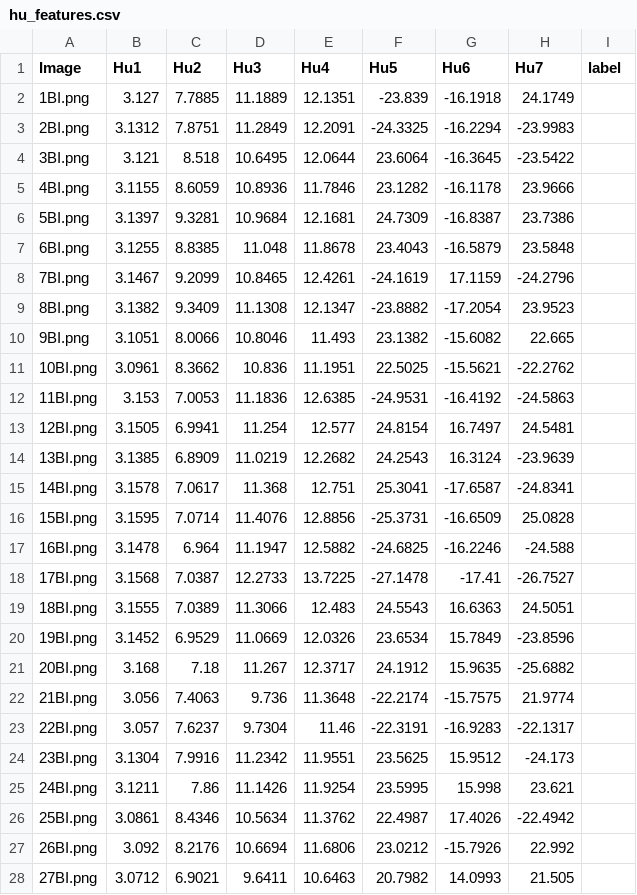
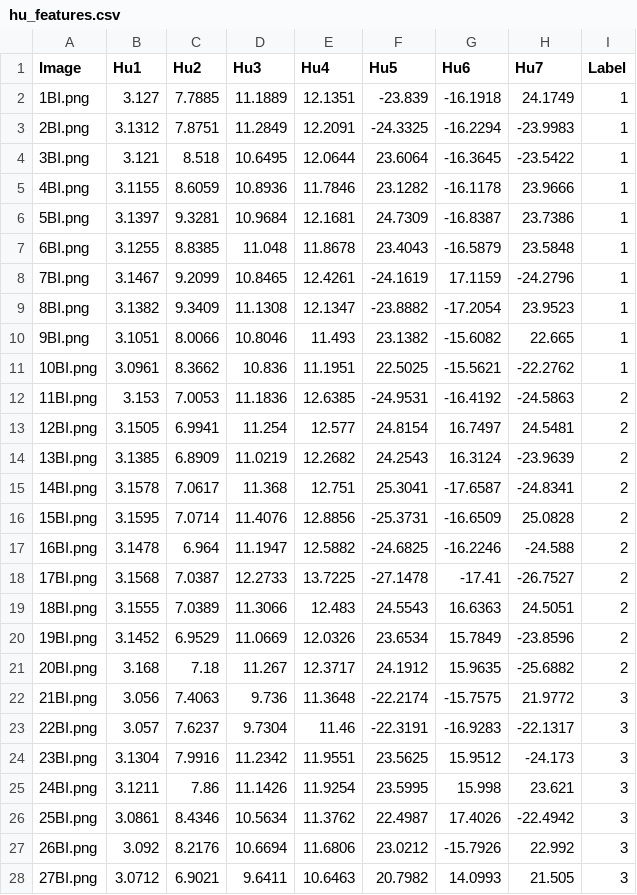
Before and after one commit to Daencr7/HU_moments_AI, a CSV file: data/hu_data/hu_features.csv, drawn as a sheet; only a part is shown; the diff covers the shown part only.

```diff
--- a/data/hu_data/hu_features.csv
+++ b/data/hu_data/hu_features.csv
@@ -1,28 +1,28 @@
-Image,Hu1,Hu2,Hu3,Hu4,Hu5,Hu6,Hu7,label
-1BI.png,3.127,7.7885,11.1889,12.1351,-23.839,-16.1918,24.1749
-2BI.png,3.1312,7.8751,11.2849,12.2091,-24.3325,-16.2294,-23.9983
-3BI.png,3.121,8.518,10.6495,12.0644,23.6064,-16.3645,-23.5422
-4BI.png,3.1155,8.6059,10.8936,11.7846,23.1282,-16.1178,23.9666
-5BI.png,3.1397,9.3281,10.9684,12.1681,24.7309,-16.8387,23.7386
-6BI.png,3.1255,8.8385,11.048,11.8678,23.4043,-16.5879,23.5848
-7BI.png,3.1467,9.2099,10.8465,12.4261,-24.1619,17.1159,-24.2796
-8BI.png,3.1382,9.3409,11.1308,12.1347,-23.8882,-17.2054,23.9523
-9BI.png,3.1051,8.0066,10.8046,11.493,23.1382,-15.6082,22.665
-10BI.png,3.0961,8.3662,10.836,11.1951,22.5025,-15.5621,-22.2762
-11BI.png,3.153,7.0053,11.1836,12.6385,-24.9531,-16.4192,-24.5863
-12BI.png,3.1505,6.9941,11.254,12.577,24.8154,16.7497,24.5481
-13BI.png,3.1385,6.8909,11.0219,12.2682,24.2543,16.3124,-23.9639
-14BI.png,3.1578,7.0617,11.368,12.751,25.3041,-17.6587,-24.8341
-15BI.png,3.1595,7.0714,11.4076,12.8856,-25.3731,-16.6509,25.0828
-16BI.png,3.1478,6.964,11.1947,12.5882,-24.6825,-16.2246,-24.588
-17BI.png,3.1568,7.0387,12.2733,13.7225,-27.1478,-17.41,-26.7527
-18BI.png,3.1555,7.0389,11.3066,12.483,24.5543,16.6363,24.5051
-19BI.png,3.1452,6.9529,11.0669,12.0326,23.6534,15.7849,-23.8596
-20BI.png,3.168,7.18,11.267,12.3717,24.1912,15.9635,-25.6882
-21BI.png,3.056,7.4063,9.736,11.3648,-22.2174,-15.7575,21.9774
-22BI.png,3.057,7.6237,9.7304,11.46,-22.3191,-16.9283,-22.1317
-23BI.png,3.1304,7.9916,11.2342,11.9551,23.5625,15.9512,-24.173
-24BI.png,3.1211,7.86,11.1426,11.9254,23.5995,15.998,23.621
-25BI.png,3.0861,8.4346,10.5634,11.3762,22.4987,17.4026,-22.4942
-26BI.png,3.092,8.2176,10.6694,11.6806,23.0212,-15.7926,22.992
-27BI.png,3.0712,6.9021,9.6411,10.6463,20.7982,14.0993,21.505
+Image,Hu1,Hu2,Hu3,Hu4,Hu5,Hu6,Hu7,Label
+1BI.png,3.127,7.7885,11.1889,12.1351,-23.839,-16.1918,24.1749,1
+2BI.png,3.1312,7.8751,11.2849,12.2091,-24.3325,-16.2294,-23.9983,1
+3BI.png,3.121,8.518,10.6495,12.0644,23.6064,-16.3645,-23.5422,1
+4BI.png,3.1155,8.6059,10.8936,11.7846,23.1282,-16.1178,23.9666,1
+5BI.png,3.1397,9.3281,10.9684,12.1681,24.7309,-16.8387,23.7386,1
+6BI.png,3.1255,8.8385,11.048,11.8678,23.4043,-16.5879,23.5848,1
+7BI.png,3.1467,9.2099,10.8465,12.4261,-24.1619,17.1159,-24.2796,1
+8BI.png,3.1382,9.3409,11.1308,12.1347,-23.8882,-17.2054,23.9523,1
+9BI.png,3.1051,8.0066,10.8046,11.493,23.1382,-15.6082,22.665,1
+10BI.png,3.0961,8.3662,10.836,11.1951,22.5025,-15.5621,-22.2762,1
+11BI.png,3.153,7.0053,11.1836,12.6385,-24.9531,-16.4192,-24.5863,2
+12BI.png,3.1505,6.9941,11.254,12.577,24.8154,16.7497,24.5481,2
+13BI.png,3.1385,6.8909,11.0219,12.2682,24.2543,16.3124,-23.9639,2
+14BI.png,3.1578,7.0617,11.368,12.751,25.3041,-17.6587,-24.8341,2
+15BI.png,3.1595,7.0714,11.4076,12.8856,-25.3731,-16.6509,25.0828,2
+16BI.png,3.1478,6.964,11.1947,12.5882,-24.6825,-16.2246,-24.588,2
+17BI.png,3.1568,7.0387,12.2733,13.7225,-27.1478,-17.41,-26.7527,2
+18BI.png,3.1555,7.0389,11.3066,12.483,24.5543,16.6363,24.5051,2
+19BI.png,3.1452,6.9529,11.0669,12.0326,23.6534,15.7849,-23.8596,2
+20BI.png,3.168,7.18,11.267,12.3717,24.1912,15.9635,-25.6882,2
+21BI.png,3.056,7.4063,9.736,11.3648,-22.2174,-15.7575,21.9772,3
+22BI.png,3.057,7.6237,9.7304,11.46,-22.3191,-16.9283,-22.1317,3
+23BI.png,3.1304,7.9916,11.2342,11.9551,23.5625,15.9512,-24.173,3
+24BI.png,3.1211,7.86,11.1426,11.9254,23.5995,15.998,23.621,3
+25BI.png,3.0861,8.4346,10.5634,11.3762,22.4987,17.4026,-22.4942,3
+26BI.png,3.092,8.2176,10.6694,11.6806,23.0212,-15.7926,22.992,3
+27BI.png,3.0712,6.9021,9.6411,10.6463,20.7982,14.0993,21.505,3
```
Also changed, not shown: 24 edited cells elsewhere in this file, 7 other files.
